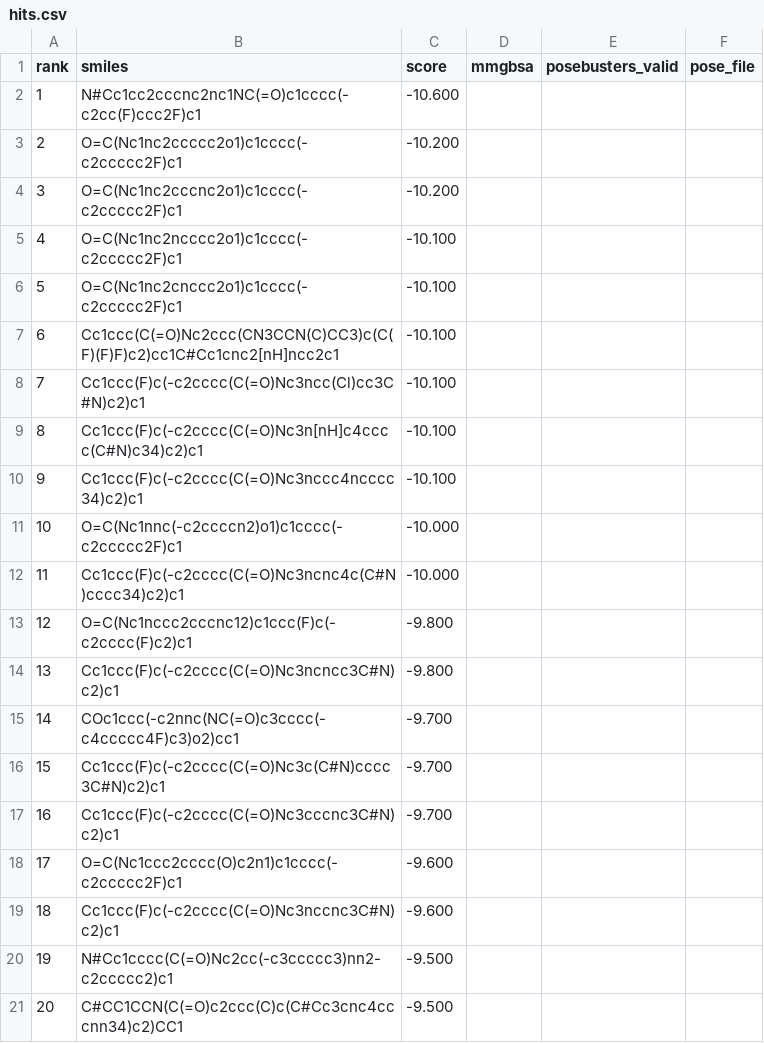
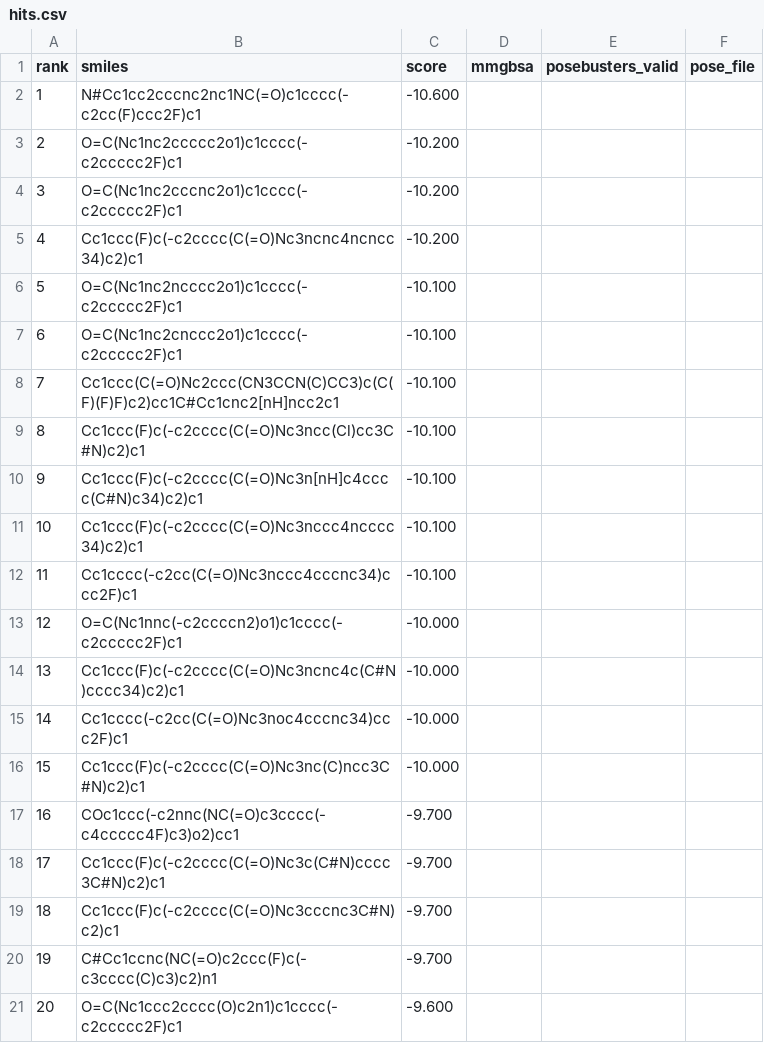
Before and after one commit to rafwiewiora/ebolathon, a CSV file: runs/glycoprotein_screen41/hits.csv, drawn as a sheet.

```diff
--- a/runs/glycoprotein_screen41/hits.csv
+++ b/runs/glycoprotein_screen41/hits.csv
@@ -4,18 +4,18 @@ rank,smiles,score,mmgbsa,posebusters_valid,pose_file
 3,O=C(Nc1nc2cccnc2o1)c1cccc(-c2ccccc2F)c1,-10.200,,,
-4,O=C(Nc1nc2ncccc2o1)c1cccc(-c2ccccc2F)c1,-10.100,,,
-5,O=C(Nc1nc2cnccc2o1)c1cccc(-c2ccccc2F)c1,-10.100,,,
-6,Cc1ccc(C(=O)Nc2ccc(CN3CCN(C)CC3)c(C(F)(F)F)c2)cc1C#Cc1cnc2[nH]ncc2c1,-10.100,,,
-7,Cc1ccc(F)c(-c2cccc(C(=O)Nc3ncc(Cl)cc3C#N)c2)c1,-10.100,,,
-8,Cc1ccc(F)c(-c2cccc(C(=O)Nc3n[nH]c4cccc(C#N)c34)c2)c1,-10.100,,,
-9,Cc1ccc(F)c(-c2cccc(C(=O)Nc3nccc4ncccc34)c2)c1,-10.100,,,
-10,O=C(Nc1nnc(-c2ccccn2)o1)c1cccc(-c2ccccc2F)c1,-10.000,,,
-11,Cc1ccc(F)c(-c2cccc(C(=O)Nc3ncnc4c(C#N)cccc34)c2)c1,-10.000,,,
-12,O=C(Nc1nccc2cccnc12)c1ccc(F)c(-c2cccc(F)c2)c1,-9.800,,,
-13,Cc1ccc(F)c(-c2cccc(C(=O)Nc3ncncc3C#N)c2)c1,-9.800,,,
-14,COc1ccc(-c2nnc(NC(=O)c3cccc(-c4ccccc4F)c3)o2)cc1,-9.700,,,
-15,Cc1ccc(F)c(-c2cccc(C(=O)Nc3c(C#N)cccc3C#N)c2)c1,-9.700,,,
-16,Cc1ccc(F)c(-c2cccc(C(=O)Nc3cccnc3C#N)c2)c1,-9.700,,,
-17,O=C(Nc1ccc2cccc(O)c2n1)c1cccc(-c2ccccc2F)c1,-9.600,,,
-18,Cc1ccc(F)c(-c2cccc(C(=O)Nc3nccnc3C#N)c2)c1,-9.600,,,
-19,N#Cc1cccc(C(=O)Nc2cc(-c3ccccc3)nn2-c2ccccc2)c1,-9.500,,,
-20,C#CC1CCN(C(=O)c2ccc(C)c(C#Cc3cnc4cccnn34)c2)CC1,-9.500,,,
+4,Cc1ccc(F)c(-c2cccc(C(=O)Nc3ncnc4ncncc34)c2)c1,-10.200,,,
+5,O=C(Nc1nc2ncccc2o1)c1cccc(-c2ccccc2F)c1,-10.100,,,
+6,O=C(Nc1nc2cnccc2o1)c1cccc(-c2ccccc2F)c1,-10.100,,,
+7,Cc1ccc(C(=O)Nc2ccc(CN3CCN(C)CC3)c(C(F)(F)F)c2)cc1C#Cc1cnc2[nH]ncc2c1,-10.100,,,
+8,Cc1ccc(F)c(-c2cccc(C(=O)Nc3ncc(Cl)cc3C#N)c2)c1,-10.100,,,
+9,Cc1ccc(F)c(-c2cccc(C(=O)Nc3n[nH]c4cccc(C#N)c34)c2)c1,-10.100,,,
+10,Cc1ccc(F)c(-c2cccc(C(=O)Nc3nccc4ncccc34)c2)c1,-10.100,,,
+11,Cc1cccc(-c2cc(C(=O)Nc3nccc4cccnc34)ccc2F)c1,-10.100,,,
+12,O=C(Nc1nnc(-c2ccccn2)o1)c1cccc(-c2ccccc2F)c1,-10.000,,,
+13,Cc1ccc(F)c(-c2cccc(C(=O)Nc3ncnc4c(C#N)cccc34)c2)c1,-10.000,,,
+14,Cc1cccc(-c2cc(C(=O)Nc3noc4cccnc34)ccc2F)c1,-10.000,,,
+15,Cc1ccc(F)c(-c2cccc(C(=O)Nc3nc(C)ncc3C#N)c2)c1,-10.000,,,
+16,COc1ccc(-c2nnc(NC(=O)c3cccc(-c4ccccc4F)c3)o2)cc1,-9.700,,,
+17,Cc1ccc(F)c(-c2cccc(C(=O)Nc3c(C#N)cccc3C#N)c2)c1,-9.700,,,
+18,Cc1ccc(F)c(-c2cccc(C(=O)Nc3cccnc3C#N)c2)c1,-9.700,,,
+19,C#Cc1ccnc(NC(=O)c2ccc(F)c(-c3cccc(C)c3)c2)n1,-9.700,,,
+20,O=C(Nc1ccc2cccc(O)c2n1)c1cccc(-c2ccccc2F)c1,-9.600,,,
```
Also changed, not shown: runs/top10.csv, 3 other files.
